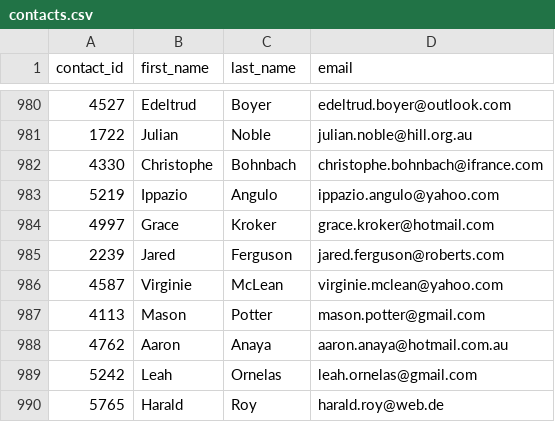
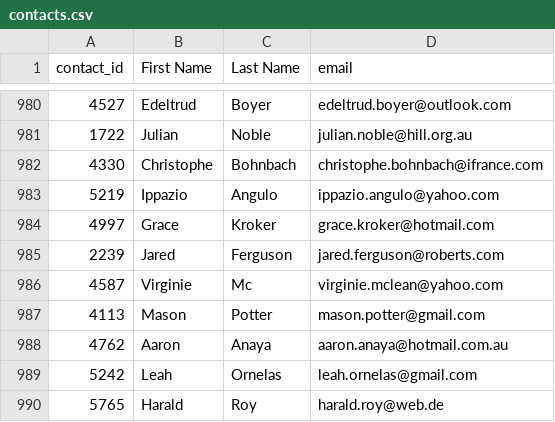
Before and after one commit to katmr27/Crowdfunding_ETL, a CSV file: Starter_Files/Resources/contacts.csv, drawn as a sheet; only a part is shown, gaps mark what is left out; the diff names each change by its address in the sheet, - before the commit and + after, or states it on an @@ line.

```diff
--- a/Starter_Files/Resources/contacts.csv
+++ b/Starter_Files/Resources/contacts.csv
-B1: first_name
+B1: First Name
-C1: last_name
+C1: Last Name
-C986 (Last Name): McLean
+C986 (Last Name): Mc
```
Also changed, not shown: 1 other file.
